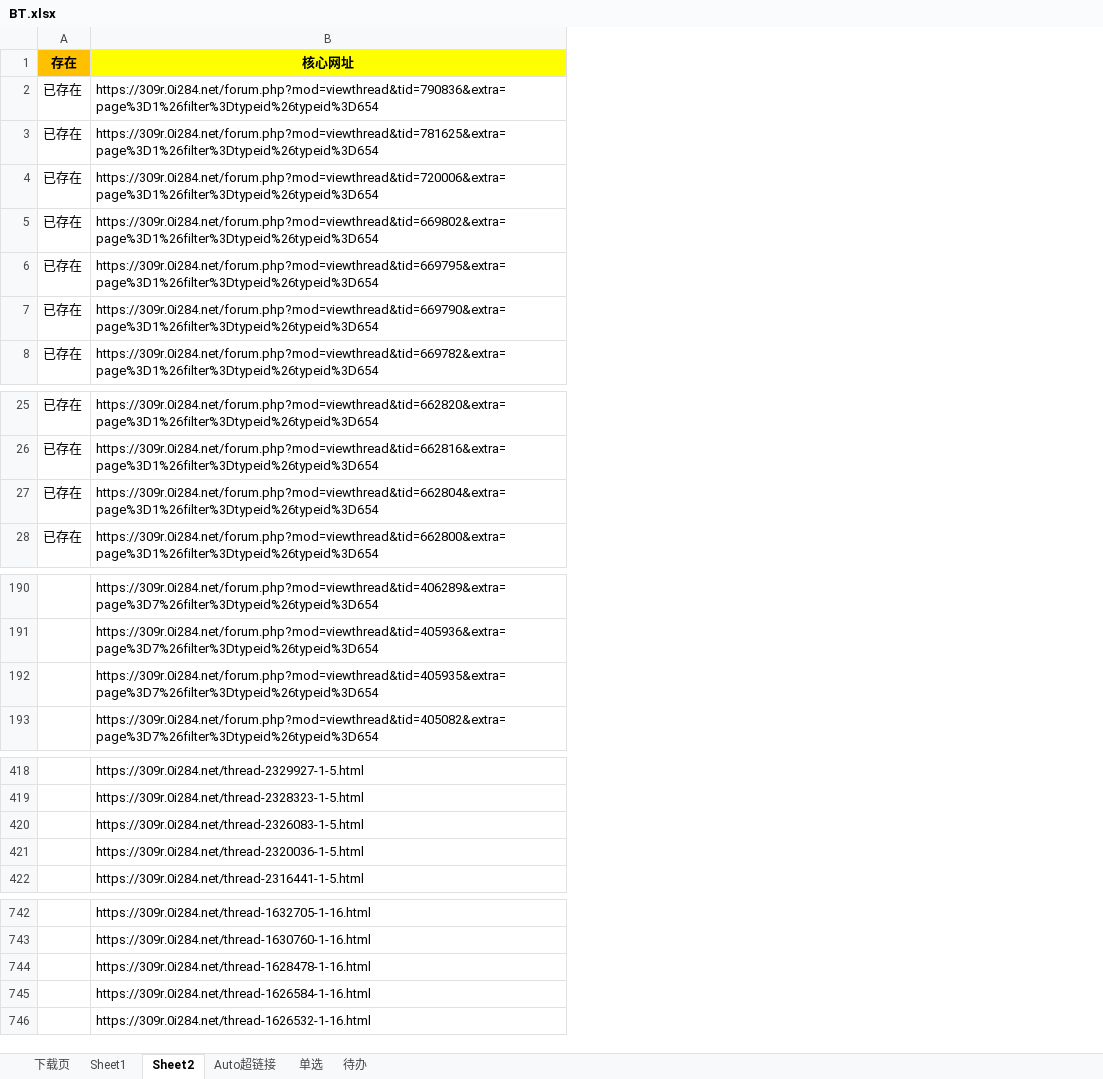
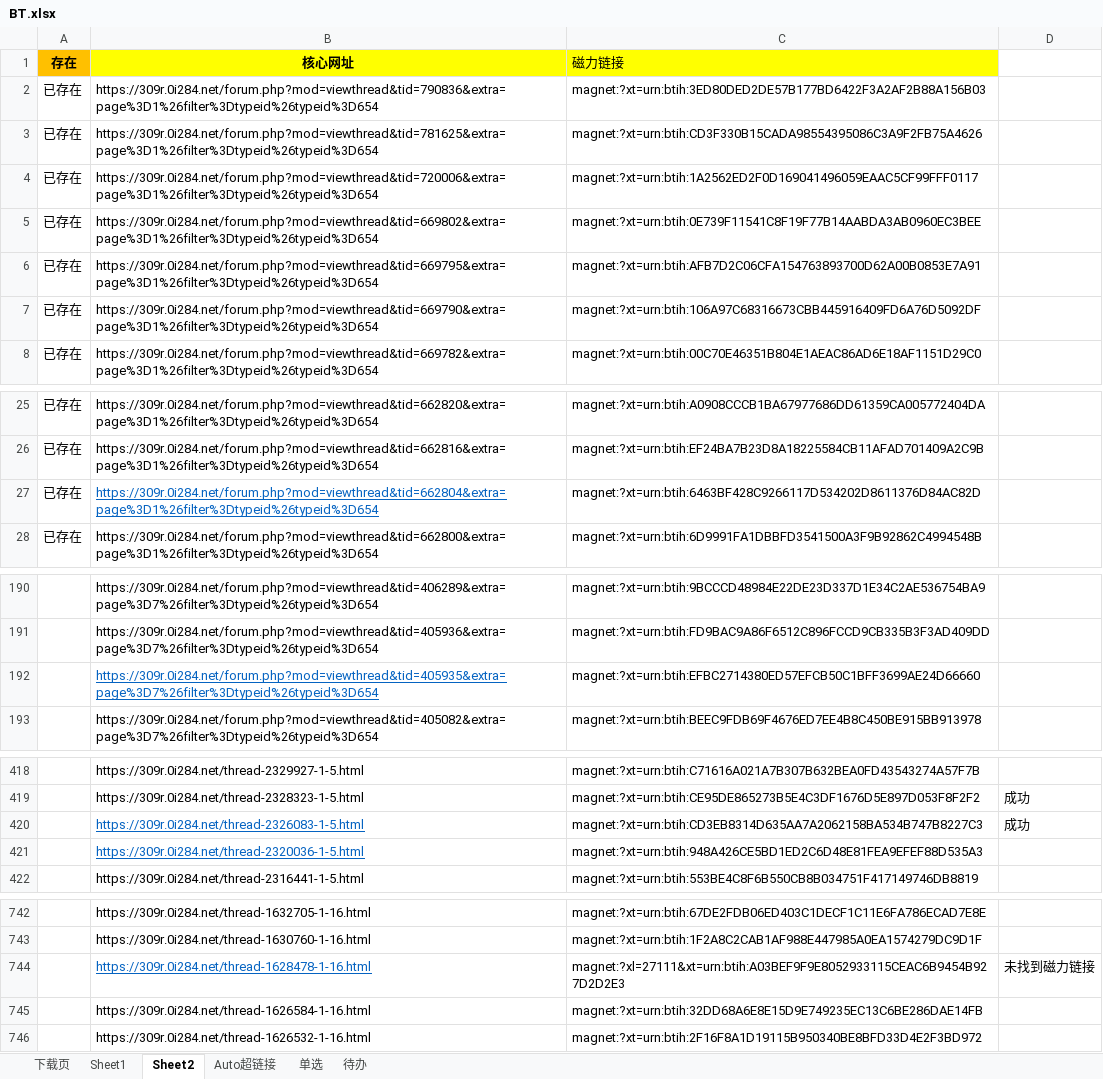
Before and after one commit to Galaxysm/MyTool, an Excel workbook: DownloadVideo/Resource/BT.xlsx, sheet Sheet2, drawn as a sheet; only a part is shown, gaps mark what is left out; values as stored, in another font and other column widths than the file's, no borders; the diff covers the shown part only; the diff names each change by its address in the sheet, - before the commit and + after, or states it on an @@ line.

```diff
--- a/DownloadVideo/Resource/BT.xlsx (sheet Sheet2)
+++ b/DownloadVideo/Resource/BT.xlsx (sheet Sheet2)
+column C (磁力链接), rows 2-8: magnet:?xt=urn:btih:3ED80DED2DE57B177BD6422F3A2AF2B88A156B03 | magnet:?xt=urn:btih:CD3F330B15CADA98554395086C3A9F2FB75A4626 | magnet:?xt=urn:btih:1A2562ED2F0D169041496059EAAC5CF99FFF0117 | magnet:?xt=urn:btih:0E739F11541C8F19F77B14AABDA3AB0960EC3BEE | magnet:?xt=urn:btih:AFB7D2C06CFA154763893700D62A00B0853E7A91 | magnet:?xt=urn:btih:106A97C68316673CBB445916409FD6A76D5092DF | magnet:?xt=urn:btih:00C70E46351B804E1AEAC86AD6E18AF1151D29C0; rows 25-28: magnet:?xt=urn:btih:A0908CCCB1BA67977686DD61359CA005772404DA | magnet:?xt=urn:btih:EF24BA7B23D8A18225584CB11AFAD701409A2C9B | magnet:?xt=urn:btih:6463BF428C9266117D534202D8611376D84AC82D | magnet:?xt=urn:btih:6D9991FA1DBBFD3541500A3F9B92862C4994548B; rows 190-193: magnet:?xt=urn:btih:9BCCCD48984E22DE23D337D1E34C2AE536754BA9 | magnet:?xt=urn:btih:FD9BAC9A86F6512C896FCCD9CB335B3F3AD409DD | magnet:?xt=urn:btih:EFBC2714380ED57EFCB50C1BFF3699AE24D66660 | magnet:?xt=urn:btih:BEEC9FDB69F4676ED7EE4B8C450BE915BB913978; rows 418-422: magnet:?xt=urn:btih:C71616A021A7B307B632BEA0FD43543274A57F7B | magnet:?xt=urn:btih:CE95DE865273B5E4C3DF1676D5E897D053F8F2F2 | magnet:?xt=urn:btih:CD3EB8314D635AA7A2062158BA534B747B8227C3 | magnet:?xt=urn:btih:948A426CE5BD1ED2C6D48E81FEA9EFEF88D535A3 | magnet:?xt=urn:btih:553BE4C8F6B550CB8B034751F417149746DB8819; rows 742-746: magnet:?xt=urn:btih:67DE2FDB06ED403C1DECF1C11E6FA786ECAD7E8E | magnet:?xt=urn:btih:1F2A8C2CAB1AF988E447985A0EA1574279DC9D1F | magnet:?xl=27111&xt=urn:btih:A03BEF9F9E8052933115CEAC6B9454B927D2D2E3 | magnet:?xt=urn:btih:32DD68A6E8E15D9E749235EC13C6BE286DAE14FB | magnet:?xt=urn:btih:2F16F8A1D19115B950340BE8BFD33D4E2F3BD972
+column D, rows 419-420: 成功 | 成功; row 744: 未找到磁力链接
@@ B27 underline: off → on, text colour: black → #0563C1 @@
@@ B192 underline: off → on, text colour: black → #0563C1 @@
@@ B420:B421 underline: off → on, text colour: black → #0563C1 @@
@@ B744 underline: off → on, text colour: black → #0563C1 @@
```
Also changed, not shown: other rows of this sheet, sheet Sheet1, sheet Auto超链接, sheet 下载页, hidden cells, 2 other files.
